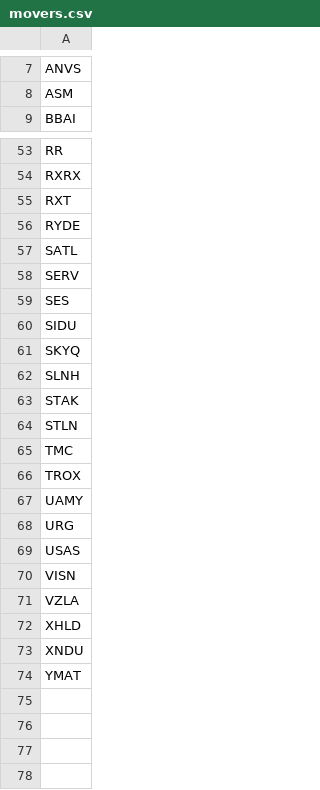
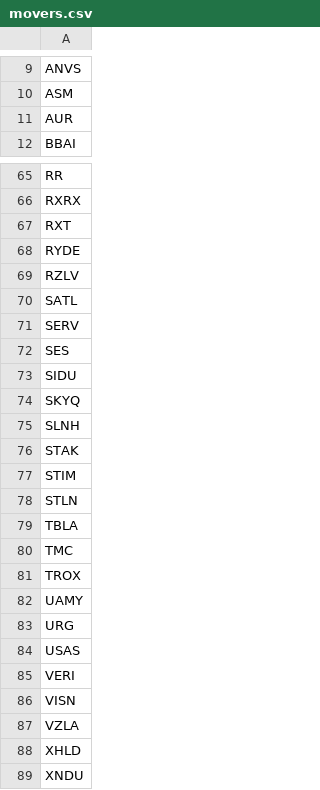
Before and after one commit to aligaam2-art/pennybot, a CSV file: journal/days/2026-11-09/movers.csv, drawn as a sheet; only a part is shown, gaps mark what is left out; the shorter side is filled out with more unchanged rows; the diff covers the shown part only; the diff names each change by its address in the sheet, - before the commit and + after, or states it on an @@ line.

```diff
--- a/journal/days/2026-11-09/movers.csv
+++ b/journal/days/2026-11-09/movers.csv
+row 11: AUR
+row 69: RZLV
+row 77: STIM
+row 79: TBLA
+row 85: VERI
```
Also changed, not shown: 11 added rows elsewhere in this file, journal/days/2026-11-09/watchlist.csv, journal/trades.csv, 1 other file.
